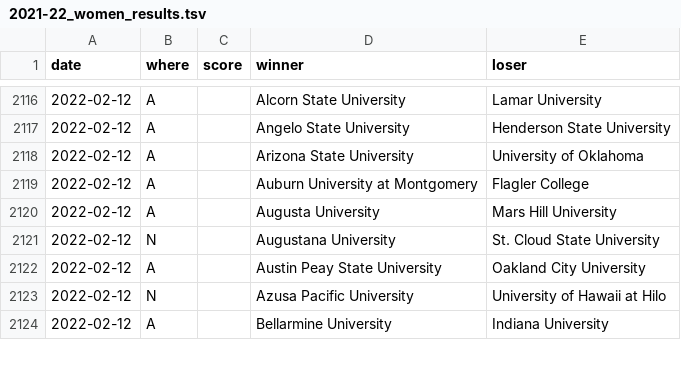
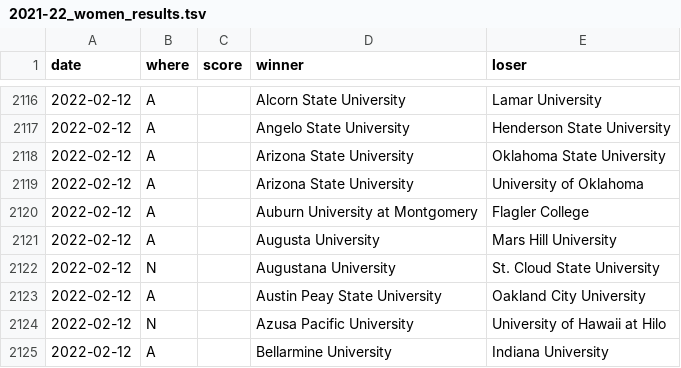
Before and after one commit to TennisOpenData/college-tennis-massey, a TSV file: 2021-22_women_results.tsv, drawn as a sheet; only a part is shown, gaps mark what is left out; the diff names each change by its address in the sheet, - before the commit and + after, or states it on an @@ line.

```diff
--- a/2021-22_women_results.tsv
+++ b/2021-22_women_results.tsv
+row 2118: 2022-02-12 | A |  | Arizona State University | Oklahoma State University
```
